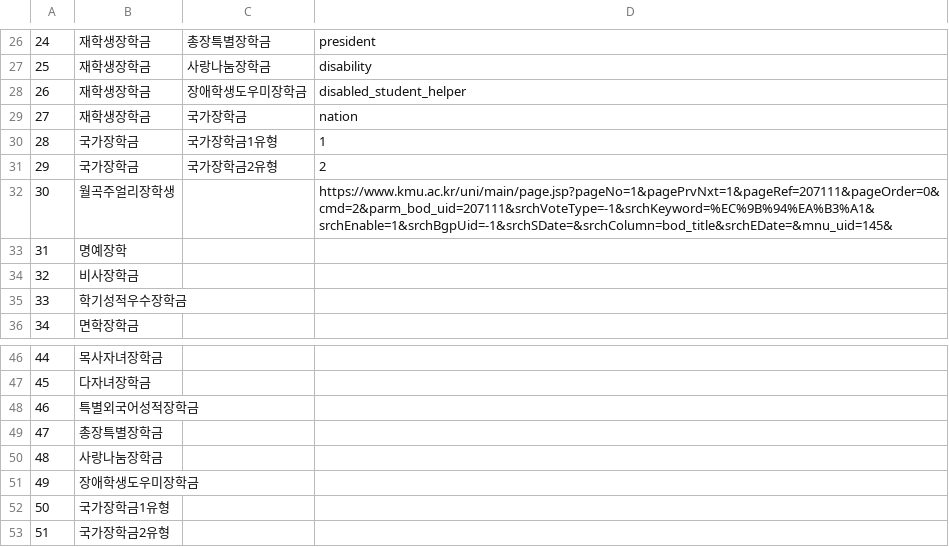
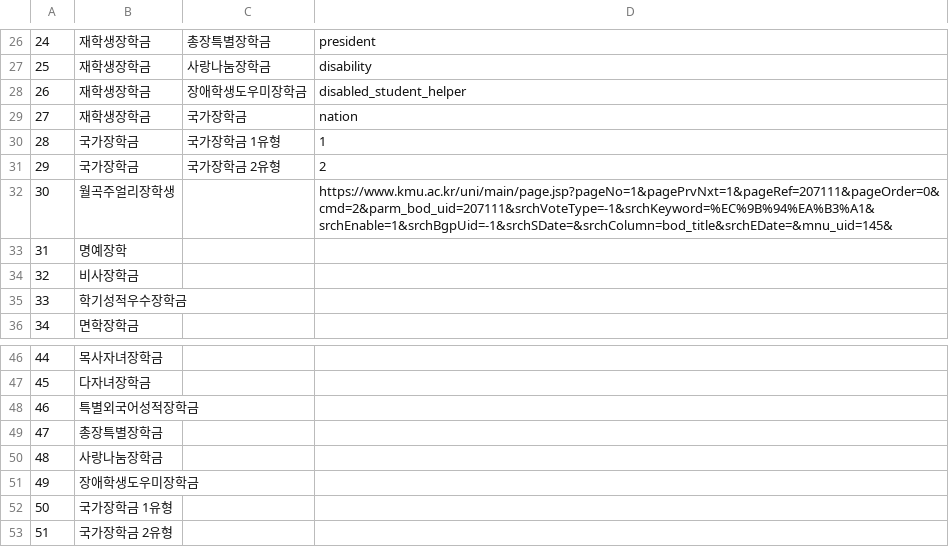
Before and after one commit to Byeongryul/kmu_chatbot_AI, a CSV file: rsc/data_mapping/scholaship_button_mapping.csv, drawn as a sheet; only a part is shown, gaps mark what is left out.

```diff
--- a/rsc/data_mapping/scholaship_button_mapping.csv
+++ b/rsc/data_mapping/scholaship_button_mapping.csv
@@ -29,4 +29,4 @@
 27,재학생장학금,국가장학금,nation
-28,국가장학금,국가장학금1유형,1
-29,국가장학금,국가장학금2유형,2
+28,국가장학금,국가장학금 1유형,1
+29,국가장학금,국가장학금 2유형,2
 30,월곡주얼리장학생,,https://www.kmu.ac.kr/uni/main/page.jsp?pageNo=1&pagePrvNxt=1&pageRef=207111&pageOrder=0&cmd=2&parm_bod_uid=207111&srchVoteType=-1&srchKeyword=%EC%9B%94%EA%B3%A1&srchEnable=1&srchBgpUid=-1&srchSDate=&srchColumn=bod_title&srchEDate=&mnu_uid=145&
@@ -51,3 +51,3 @@
 49,장애학생도우미장학금,,
-50,국가장학금1유형,,
-51,국가장학금2유형,,
+50,국가장학금 1유형,,
+51,국가장학금 2유형,,
```
Also changed, not shown: rsc/data_mapping/QnA.csv, rsc/sql/answer.csv, 3 other files.
